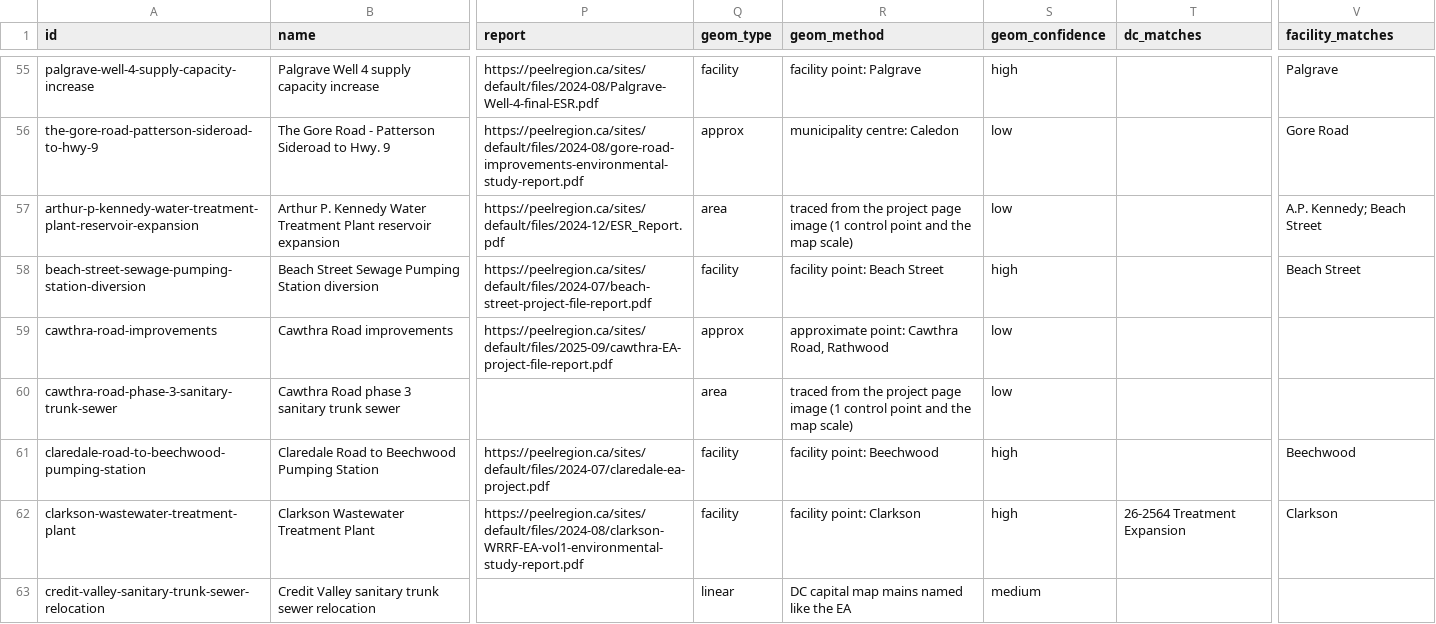
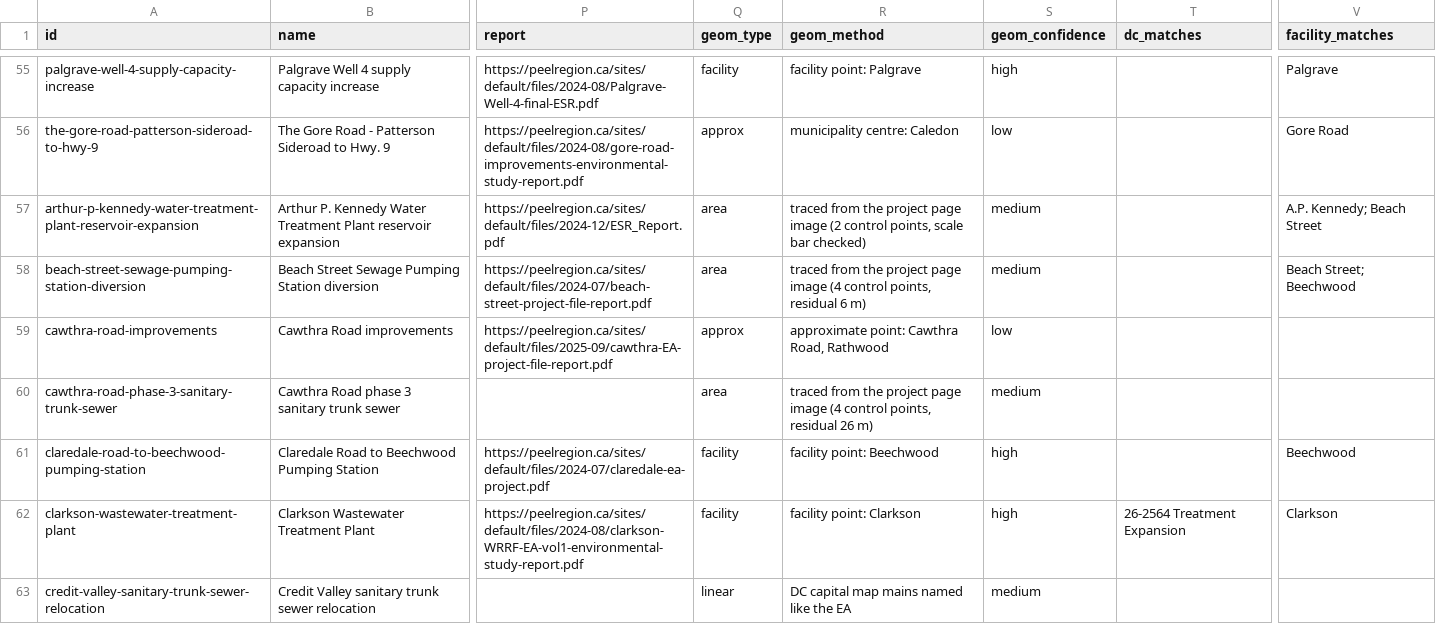
Before and after one commit to jaredacostar-cmd/Fsr-reviewer, a CSV file: data/eas-review.csv, drawn as a sheet; only a part is shown, gaps mark what is left out; the diff covers the shown part only; the diff names each change by its address in the sheet, - before the commit and + after, or states it on an @@ line.

```diff
--- a/data/eas-review.csv
+++ b/data/eas-review.csv
-R57 (geom_method): …page image (1 control point and the map scale)
+R57 (geom_method): …page image (2 control points, scale bar checked)
-S57 (geom_confidence): low
+S57 (geom_confidence): medium
-Q58 (geom_type): facility
+Q58 (geom_type): area
-R58 (geom_method): facility point: Beach Street
+R58 (geom_method): traced from the project page image (4 control points, residual 6 m)
-S58 (geom_confidence): high
+S58 (geom_confidence): medium
-V58 (facility_matches): Beach Street
+V58 (facility_matches): Beach Street; Beechwood
-R60 (geom_method): …page image (1 control point and the map scale)
+R60 (geom_method): …page image (4 control points, residual 26 m)
-S60 (geom_confidence): low
+S60 (geom_confidence): medium
```
Also changed, not shown: 82 edited cells elsewhere in this file, 3 other files.
